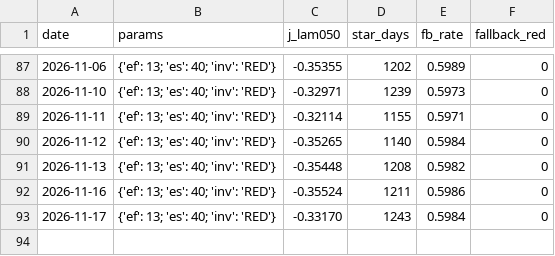
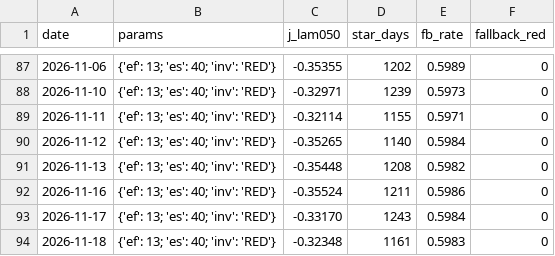
Before and after one commit to gaoyan198/homily-bot, a CSV file: homily_refine_j.csv, drawn as a sheet; only a part is shown, gaps mark what is left out.

```diff
--- a/homily_refine_j.csv
+++ b/homily_refine_j.csv
@@ -93 +93,2 @@ date,params,j_lam050,star_days,fb_rate,fallback_red
 2026-11-17,{'ef': 13; 'es': 40; 'inv': 'RED'},-0.33170,1243,0.5984,0
+2026-11-18,{'ef': 13; 'es': 40; 'inv': 'RED'},-0.32348,1161,0.5983,0
```
Also changed, not shown: homily_refine_log.csv, 6 other files.
